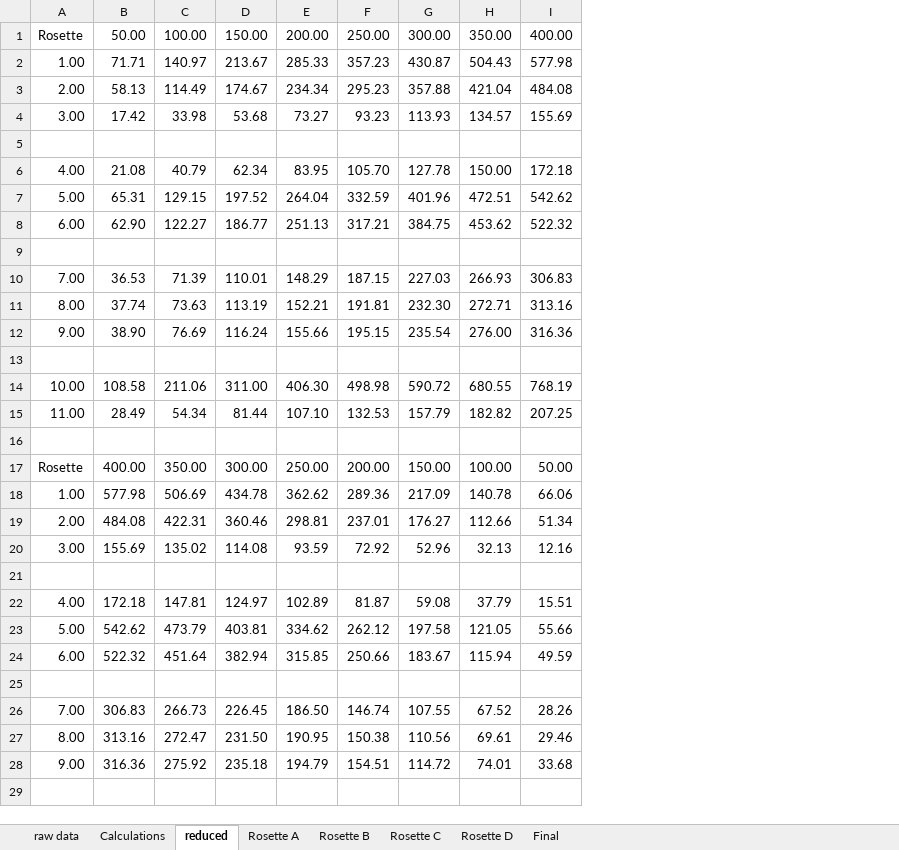
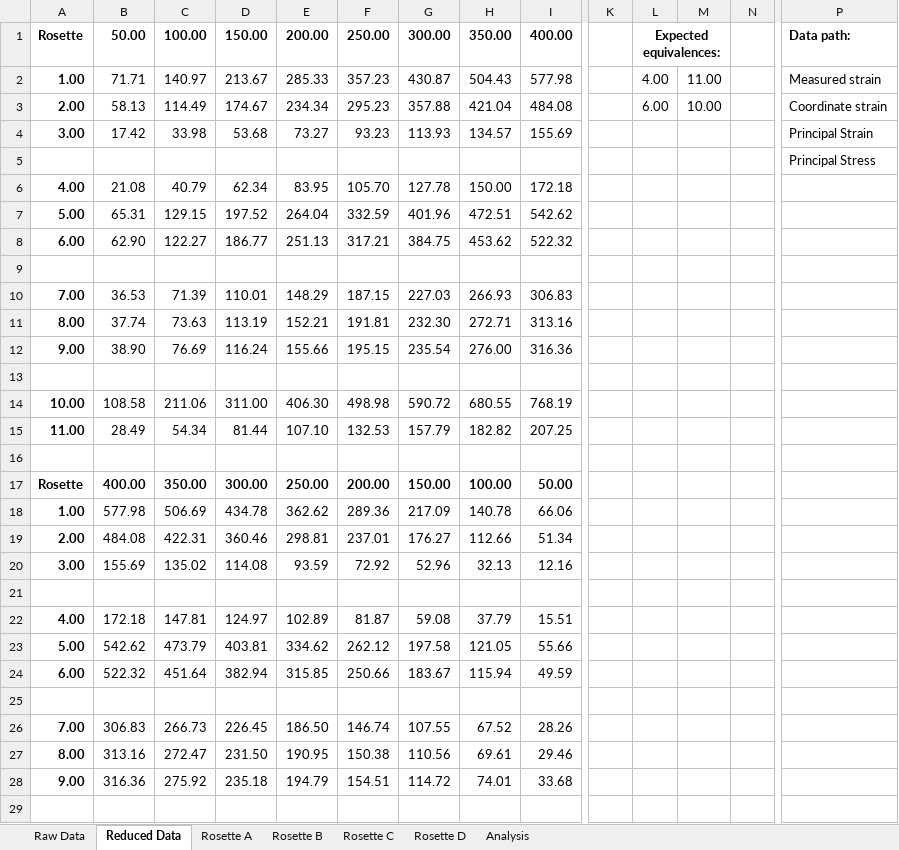
Before and after one commit to hendog993/ME449_Pressure_Vessel, an Excel workbook: Pressure Vessel Data Collection.xlsx, sheet Reduced Data, drawn as a sheet; only a part is shown, gaps mark what is left out; values as stored, in another font and other column widths than the file's, no borders; the diff covers the shown part only; the diff names each change by its address in the sheet, - before the commit and + after, or states it on an @@ line.

```diff
--- a/Pressure Vessel Data Collection.xlsx (sheet Reduced Data)
+++ b/Pressure Vessel Data Collection.xlsx (sheet Reduced Data)
-sheet tab: raw data
+sheet tab: Raw Data
-sheet tab: reduced
+sheet tab: Reduced Data
-sheet tab: Calculations
-sheet tab: Final
+sheet tab: Analysis
+column K, empty
+column L, rows 1-3: Expected equivalences: | 4.00 | 6.00
+column M, rows 2-3: 11.00 | 10.00
+column N, empty
+column P, rows 1-5: Data path: | Measured strain | Coordinate strain | Principal Strain | Principal Stress
-A1:I1 bold: off
+A1:I1 bold: on
-A2:A4 bold: off
+A2:A4 bold: on
-A6:A8 bold: off
+A6:A8 bold: on
-A10:A12 bold: off
+A10:A12 bold: on
-A14:A15 bold: off
+A14:A15 bold: on
-A17:I17 bold: off
+A17:I17 bold: on
-A18:A20 bold: off
+A18:A20 bold: on
-A22:A24 bold: off
+A22:A24 bold: on
-A26:A28 bold: off
+A26:A28 bold: on
```
Also changed, not shown: 1 added column and cell formats elsewhere in this sheet, sheet Rosette C, sheet Rosette D, sheet Rosette A, sheet Rosette B, sheet Raw Data, formulas that keep their value, charts or pictures, 1 other file.
